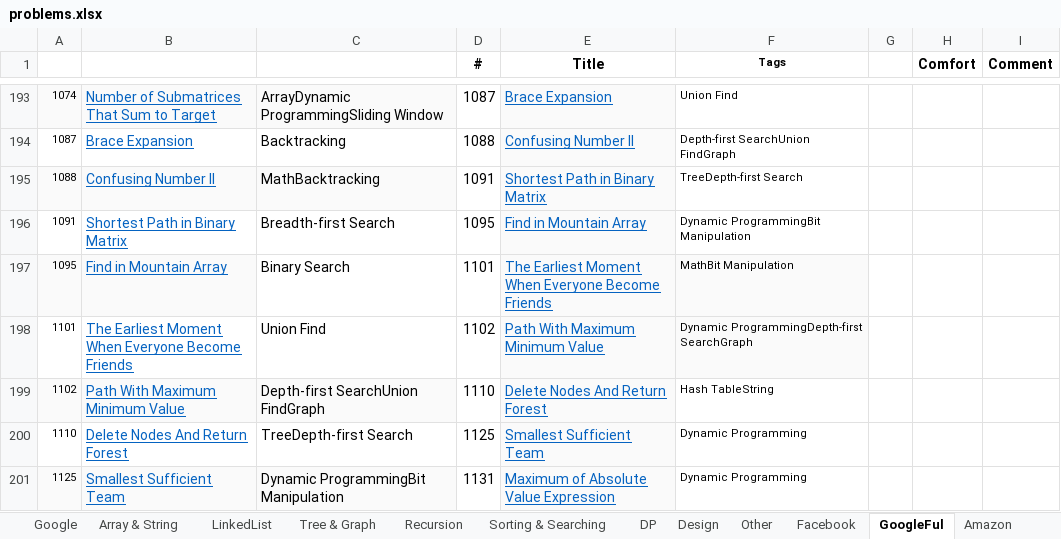
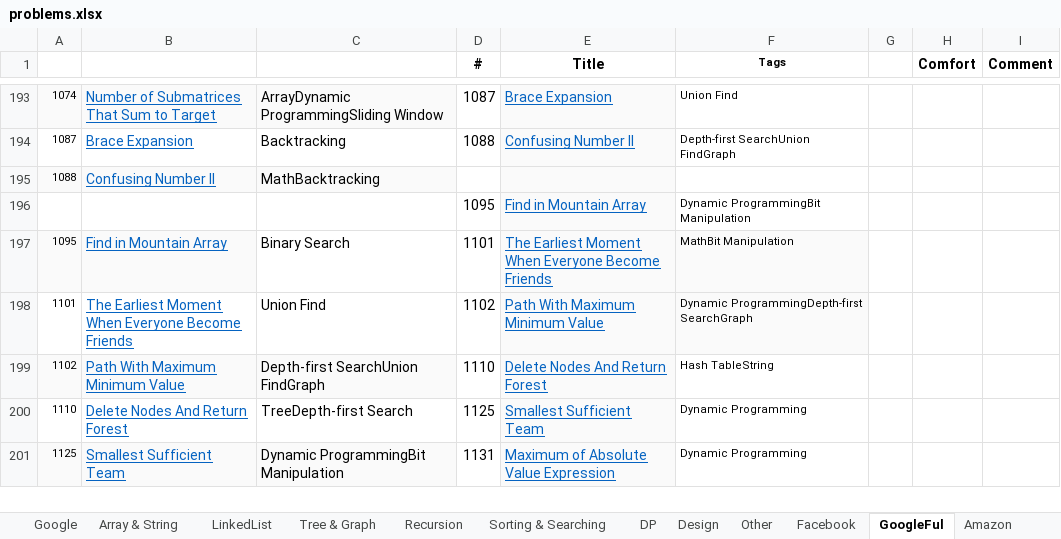
Before and after one commit to sudipp/DS-Algo, an Excel workbook: ConsoleApplication1/problems.xlsx, sheet GoogleFul, drawn as a sheet; only a part is shown, gaps mark what is left out; values as stored, in another font and other column widths than the file's, no borders; conditional formats not drawn; the diff names each change by its address in the sheet, - before the commit and + after, or states it on an @@ line.

```diff
--- a/ConsoleApplication1/problems.xlsx (sheet GoogleFul)
+++ b/ConsoleApplication1/problems.xlsx (sheet GoogleFul)
-D195 (#): 1091
+D195 (#): (empty)
-E195 (Title): Shortest Path in Binary Matrix
+E195 (Title): (empty)
-F195 (Tags): TreeDepth-first Search
+F195 (Tags): (empty)
-A196: 1091
+A196: (empty)
-B196: Shortest Path in Binary Matrix
+B196: (empty)
-C196: Breadth-first Search
+C196: (empty)
```
Also changed, not shown: sheet Tree & Graph, sheet Facebook, sheet Amazon, sheet DP, sheet Array & String, 1 other file.
